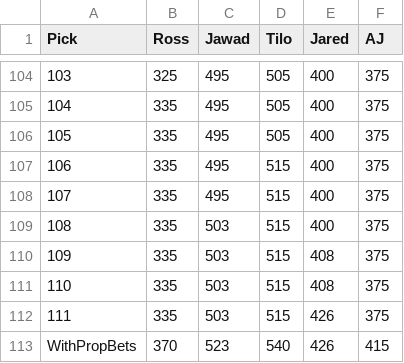
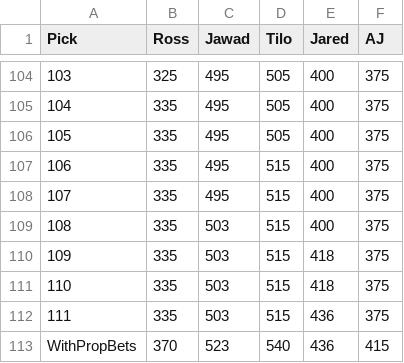
Before and after one commit to zo0o0ot/2020-draft-scorer, a CSV file: draft/leagifyResults.csv, drawn as a sheet; only a part is shown, gaps mark what is left out.

Commit message:
adds picks through 111

```diff
--- a/draft/leagifyResults.csv
+++ b/draft/leagifyResults.csv
@@ -109,5 +109,5 @@ Pick,Ross,Jawad,Tilo,Jared,AJ
 108,335,503,515,400,375
-109,335,503,515,408,375
-110,335,503,515,408,375
-111,335,503,515,426,375
-WithPropBets,370,523,540,426,415
+109,335,503,515,418,375
+110,335,503,515,418,375
+111,335,503,515,436,375
+WithPropBets,370,523,540,436,415
```
Also changed, not shown: draft/nflDraft.csv.
